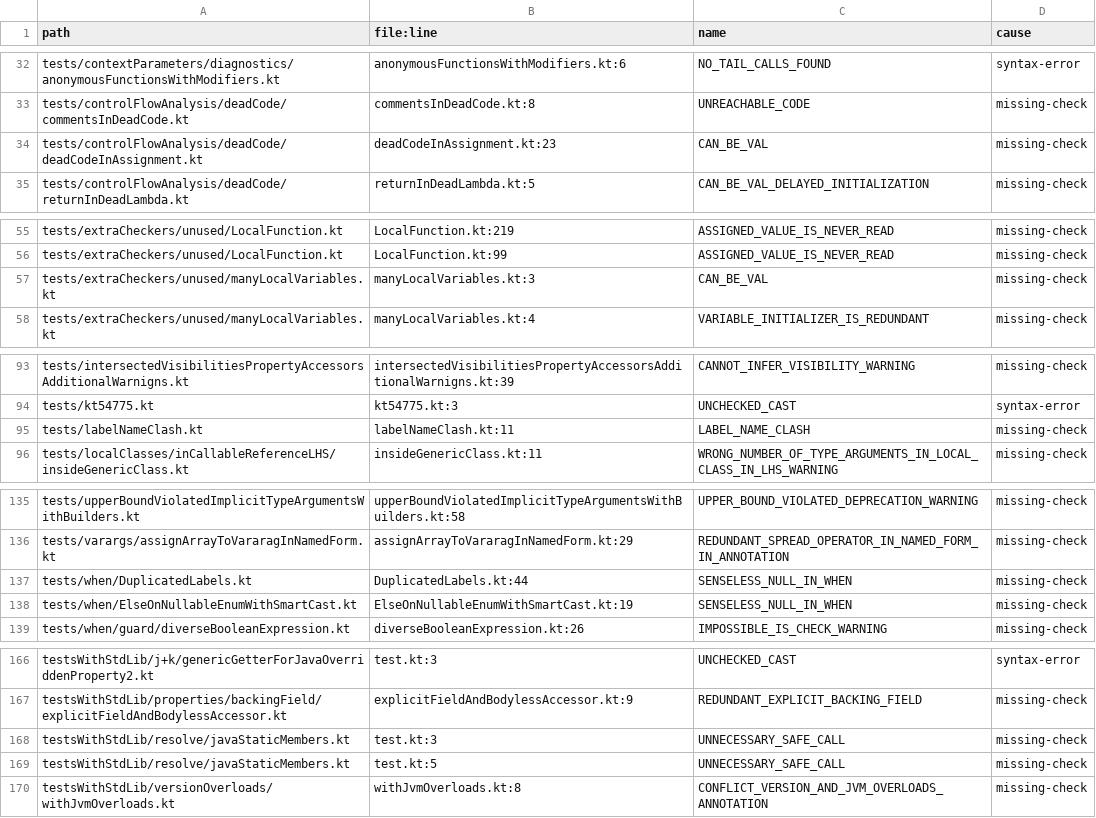
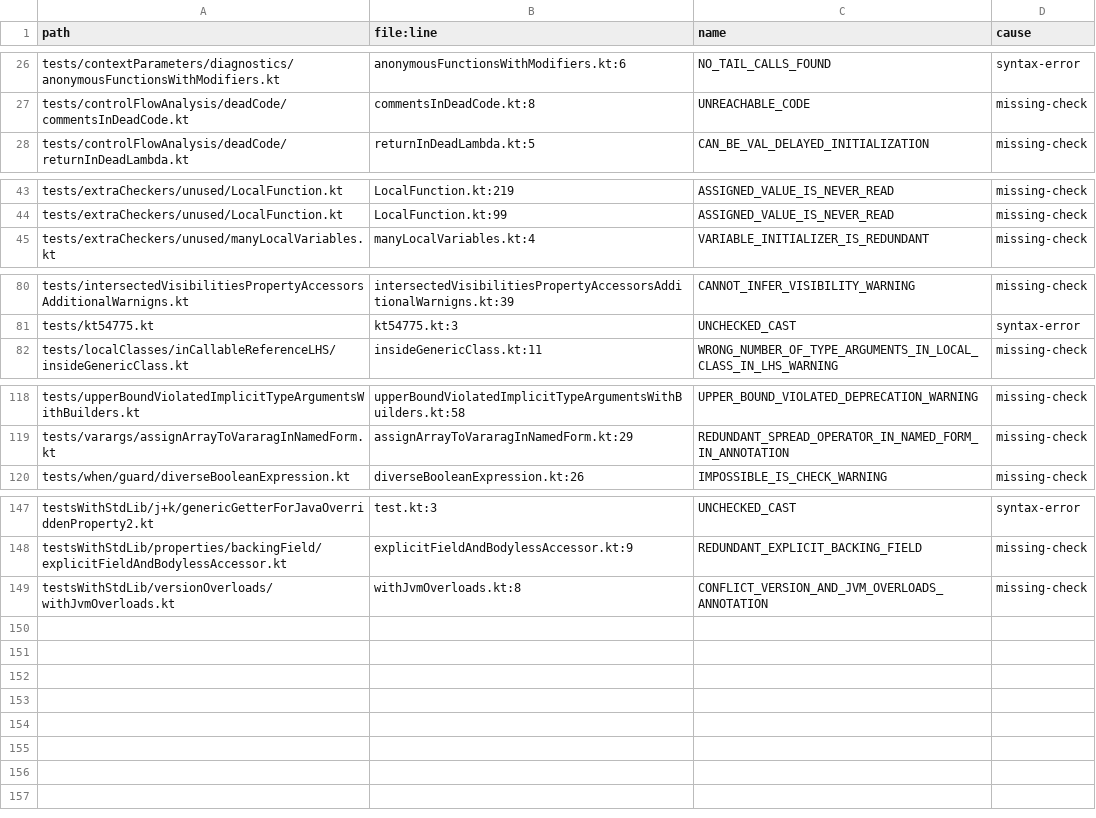
Before and after one commit to barteo/kotlin-compiler-go, a TSV file: bench/results/diagnostics-missed-warnings.tsv, drawn as a sheet; only a part is shown, gaps mark what is left out; the diff covers the shown part only.

```diff
--- a/bench/results/diagnostics-missed-warnings.tsv
+++ b/bench/results/diagnostics-missed-warnings.tsv
@@ -33,3 +27,2 @@ tests/contextParameters/diagnostics/anonymousFunctionsWithModifiers.kt	anonymous
 tests/controlFlowAnalysis/deadCode/commentsInDeadCode.kt	commentsInDeadCode.kt:8	UNREACHABLE_CODE	missing-check
-tests/controlFlowAnalysis/deadCode/deadCodeInAssignment.kt	deadCodeInAssignment.kt:23	CAN_BE_VAL	missing-check
 tests/controlFlowAnalysis/deadCode/returnInDeadLambda.kt	returnInDeadLambda.kt:5	CAN_BE_VAL_DELAYED_INITIALIZATION	missing-check
@@ -56,3 +44,2 @@ tests/extraCheckers/unused/LocalFunction.kt	LocalFunction.kt:219	ASSIGNED_VALUE_
 tests/extraCheckers/unused/LocalFunction.kt	LocalFunction.kt:99	ASSIGNED_VALUE_IS_NEVER_READ	missing-check
-tests/extraCheckers/unused/manyLocalVariables.kt	manyLocalVariables.kt:3	CAN_BE_VAL	missing-check
 tests/extraCheckers/unused/manyLocalVariables.kt	manyLocalVariables.kt:4	VARIABLE_INITIALIZER_IS_REDUNDANT	missing-check
@@ -94,3 +81,2 @@ tests/intersectedVisibilitiesPropertyAccessorsAdditionalWarnigns.kt	intersectedV
 tests/kt54775.kt	kt54775.kt:3	UNCHECKED_CAST	syntax-error
-tests/labelNameClash.kt	labelNameClash.kt:11	LABEL_NAME_CLASH	missing-check
 tests/localClasses/inCallableReferenceLHS/insideGenericClass.kt	insideGenericClass.kt:11	WRONG_NUMBER_OF_TYPE_ARGUMENTS_IN_LOCAL_CLASS_IN_LHS_WARNING	missing-check
@@ -136,4 +119,2 @@ tests/upperBoundViolatedImplicitTypeArgumentsWithBuilders.kt	upperBoundViolatedI
 tests/varargs/assignArrayToVararagInNamedForm.kt	assignArrayToVararagInNamedForm.kt:29	REDUNDANT_SPREAD_OPERATOR_IN_NAMED_FORM_IN_ANNOTATION	missing-check
-tests/when/DuplicatedLabels.kt	DuplicatedLabels.kt:44	SENSELESS_NULL_IN_WHEN	missing-check
-tests/when/ElseOnNullableEnumWithSmartCast.kt	ElseOnNullableEnumWithSmartCast.kt:19	SENSELESS_NULL_IN_WHEN	missing-check
 tests/when/guard/diverseBooleanExpression.kt	diverseBooleanExpression.kt:26	IMPOSSIBLE_IS_CHECK_WARNING	missing-check
@@ -167,4 +148,2 @@ testsWithStdLib/j+k/genericGetterForJavaOverriddenProperty2.kt	test.kt:3	UNCHECK
 testsWithStdLib/properties/backingField/explicitFieldAndBodylessAccessor.kt	explicitFieldAndBodylessAccessor.kt:9	REDUNDANT_EXPLICIT_BACKING_FIELD	missing-check
-testsWithStdLib/resolve/javaStaticMembers.kt	test.kt:3	UNNECESSARY_SAFE_CALL	missing-check
-testsWithStdLib/resolve/javaStaticMembers.kt	test.kt:5	UNNECESSARY_SAFE_CALL	missing-check
 testsWithStdLib/versionOverloads/withJvmOverloads.kt	withJvmOverloads.kt:8	CONFLICT_VERSION_AND_JVM_OVERLOADS_ANNOTATION	missing-check
```
Also changed, not shown: 14 removed rows elsewhere in this file, bench/results/diagnostics-missed.tsv, bench/results/diagnostics.tsv, 2 other files.
